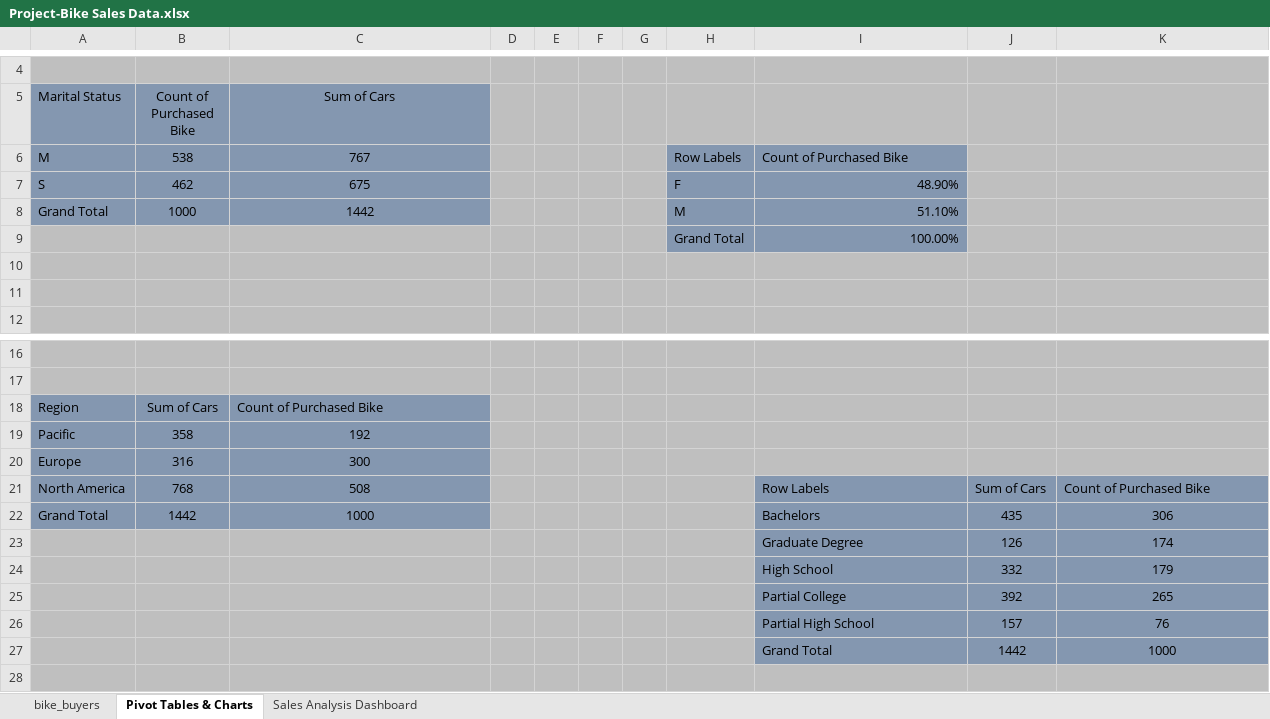
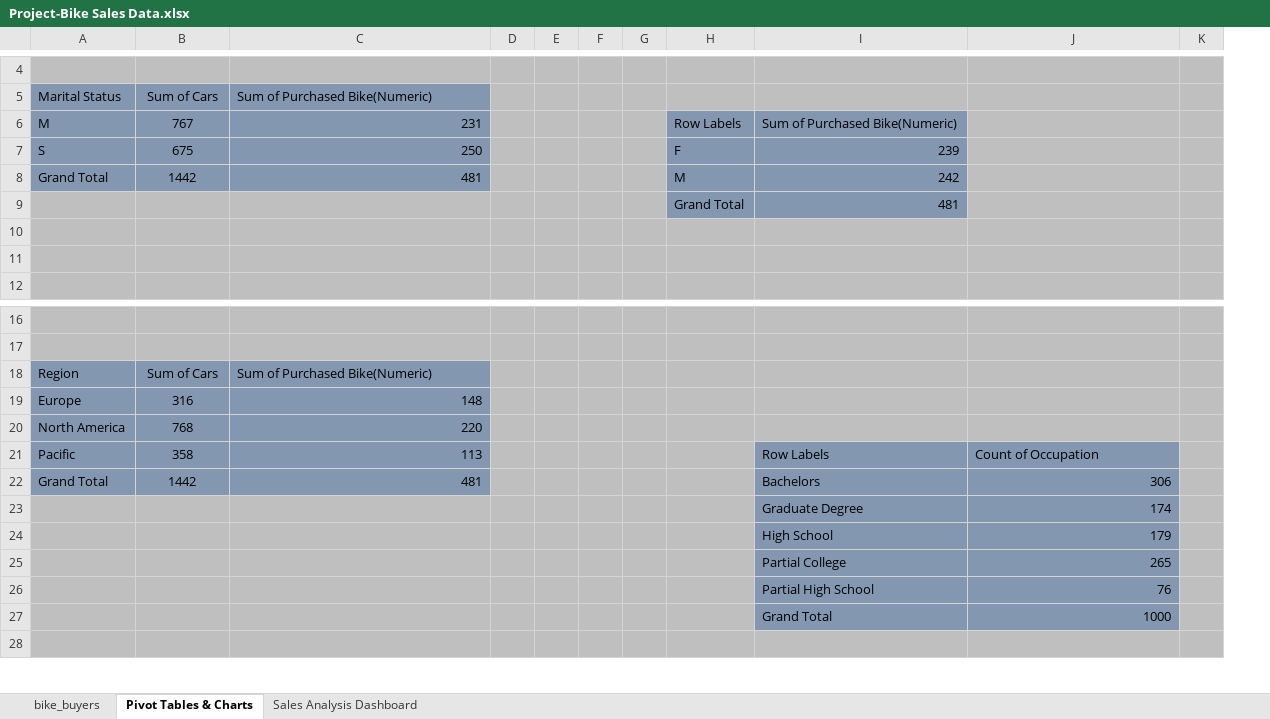
Before and after one commit to zafass/Excel-Sales-Project, an Excel workbook: Project-Bike Sales Data.xlsx, sheet Pivot Tables & Charts, drawn as a sheet; only a part is shown, gaps mark what is left out; values as stored, in another font and other column widths than the file's, no borders; charts and pictures not drawn; removed rows and columns are numbered as before the commit, all else as after; the diff covers the shown part only; the diff names each change by its address in the sheet, - before the commit and + after, or states it on an @@ line.

Commit message:
Add files via upload

```diff
--- a/Project-Bike Sales Data.xlsx (sheet Pivot Tables & Charts)
+++ b/Project-Bike Sales Data.xlsx (sheet Pivot Tables & Charts)
-column J, rows 21-27: Sum of Cars | 435 | 126 | 332 | 392 | 157 | 1442
+column K, empty
-B5: Count of Purchased Bike
+B5: Sum of Cars
-C5: Sum of Cars
+C5: Sum of Purchased Bike(Numeric)
-C5 alignment: center
+C5 alignment: left
-B6 (Sum of Cars): 538
+B6 (Sum of Cars): 767
-C6 (Sum of Purchased Bike(Numeric)): 767
+C6 (Sum of Purchased Bike(Numeric)): 231
-C6:C8 alignment: center
+C6:C8 alignment: right
-I6: Count of Purchased Bike
+I6: Sum of Purchased Bike(Numeric)
-B7 (Sum of Cars): 462
+B7 (Sum of Cars): 675
-C7 (Sum of Purchased Bike(Numeric)): 675
+C7 (Sum of Purchased Bike(Numeric)): 250
-I7: 48.90%
+I7: 239
-B8 (Sum of Cars): 1000
+B8 (Sum of Cars): 1442
-C8 (Sum of Purchased Bike(Numeric)): 1442
+C8 (Sum of Purchased Bike(Numeric)): 481
-I8: 51.10%
+I8: 242
-I9: 100.00%
+I9: 481
-C18 (Sum of Purchased Bike(Numeric)): Count of Purchased Bike
+C18 (Sum of Purchased Bike(Numeric)): Sum of Purchased Bike(Numeric)
-row 19: Pacific | 358 | 192
-C19 (Sum of Purchased Bike(Numeric)): 300
+C19 (Sum of Purchased Bike(Numeric)): 148
-C19:C20 alignment: center
+C19:C20 alignment: right
-C20 (Sum of Purchased Bike(Numeric)): 508
+C20 (Sum of Purchased Bike(Numeric)): 220
-I20: Row Labels
+I20: (empty)
-I20 fill: #8497B0
+I20 fill: #BFBFBF
-J20: Count of Purchased Bike
+J20: (empty)
-J20 fill: #8497B0
+J20 fill: #BFBFBF
+row 21: Pacific | 358 | 113 |  |  |  |  |  | Row Labels | Count of Occupation
-C22 (Sum of Purchased Bike(Numeric)): 1000
+C22 (Sum of Purchased Bike(Numeric)): 481
-C22 alignment: center
+C22 alignment: right
-J22:J27 alignment: center
+J22:J27 alignment: right
```
Also changed, not shown: 2 added rows, 11 edited cells and cell formats elsewhere in this sheet, sheet bike_buyers, charts or pictures.
